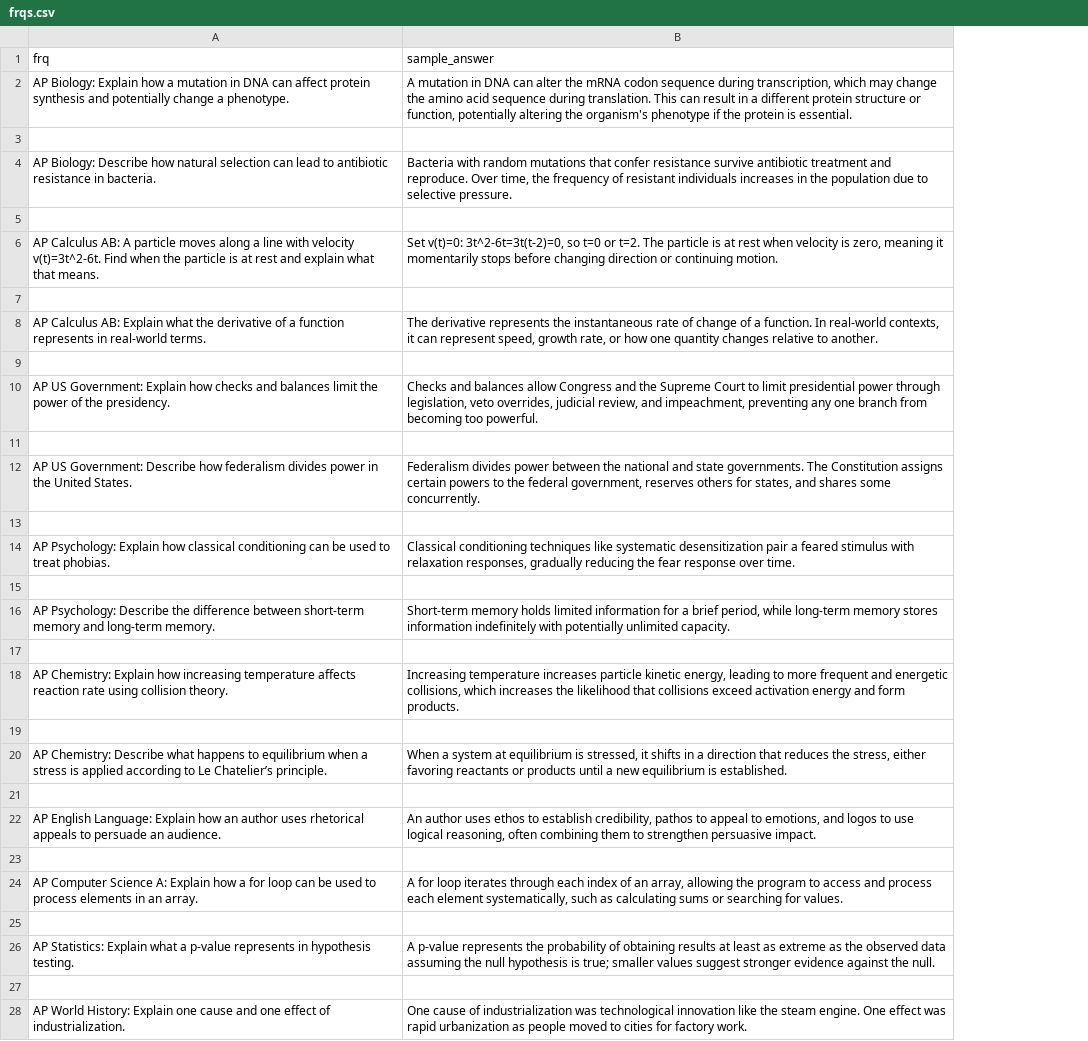
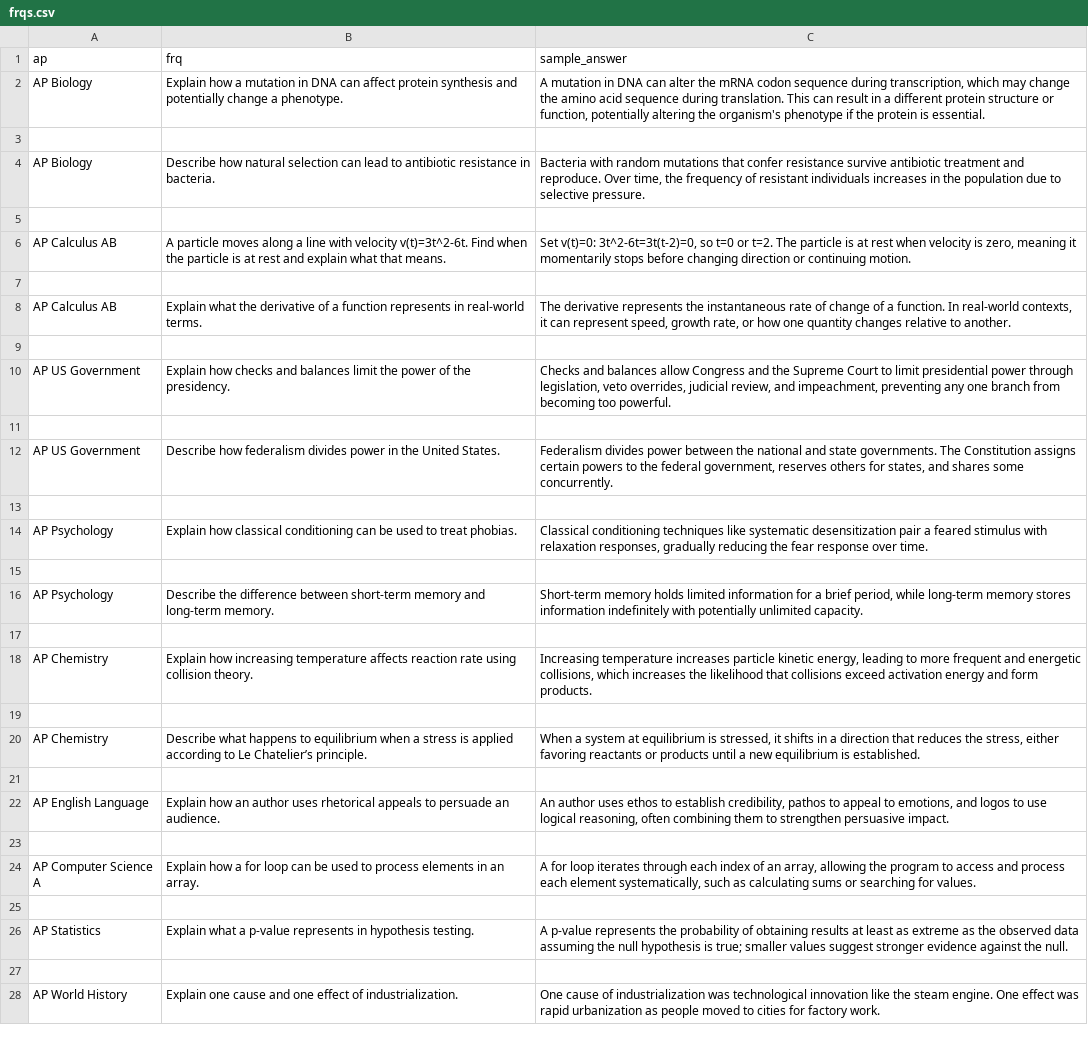
Before and after one commit to rishitaagarwal82-oss/ap-quest, a CSV file: frqs.csv, drawn as a sheet; addresses are those after the commit; the diff names each change by its address in the sheet, - before the commit and + after, or states it on an @@ line.

```diff
--- a/frqs.csv
+++ b/frqs.csv
+column A (ap), rows 2-28: AP Biology |  | AP Biology |  | AP Calculus AB |  | AP Calculus AB |  | AP US Government |  | AP US Government |  | AP Psychology |  | AP Psychology |  | AP Chemistry |  | AP Chemistry |  | AP English Language |  | AP Computer Science A |  | AP Statistics |  | AP World History
-B2 (frq): AP Biology: Explain how…
+B2 (frq): Explain how…
-B4 (frq): AP Biology: Describe how…
+B4 (frq): Describe how…
-B6 (frq): AP Calculus AB: A particle…
+B6 (frq): A particle…
-B8 (frq): AP Calculus AB: Explain what…
+B8 (frq): Explain what…
-B10 (frq): AP US Government: Explain how…
+B10 (frq): Explain how…
-B12 (frq): AP US Government: Describe how…
+B12 (frq): Describe how…
-B14 (frq): AP Psychology: Explain how…
+B14 (frq): Explain how…
-B16 (frq): AP Psychology: Describe the…
+B16 (frq): Describe the…
-B18 (frq): AP Chemistry: Explain how…
+B18 (frq): Explain how…
-B20 (frq): AP Chemistry: Describe what…
+B20 (frq): Describe what…
-B22 (frq): AP English Language: Explain how…
+B22 (frq): Explain how…
-B24 (frq): AP Computer Science A: Explain how…
+B24 (frq): Explain how…
-B26 (frq): AP Statistics: Explain what…
+B26 (frq): Explain what…
-B28 (frq): AP World History: Explain one…
+B28 (frq): Explain one…
```
Also changed, not shown: 1 other file.
